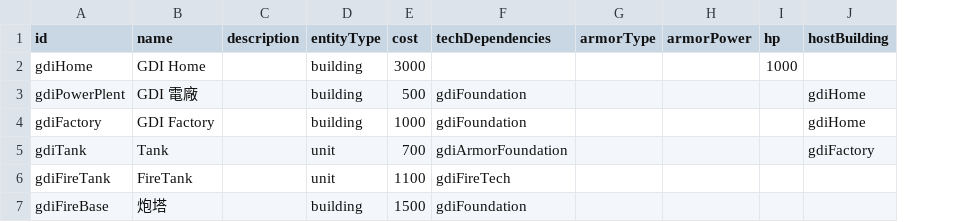
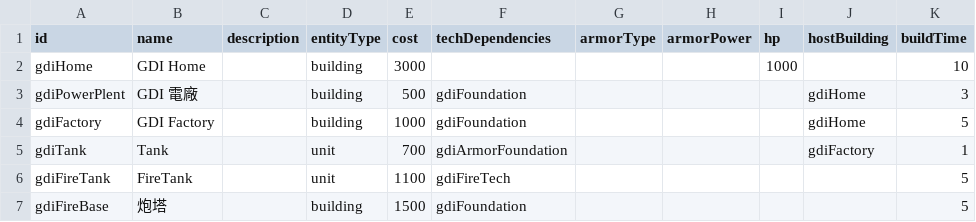
Before and after one commit to HanYu1983/Niba, a TSV file: dev/NibaUnity2/Assets/Demo/RedAlert/csv/RedAlert - entity.tsv, drawn as a sheet; the diff names each change by its address in the sheet, - before the commit and + after, or states it on an @@ line.

```diff
--- a/dev/NibaUnity2/Assets/Demo/RedAlert/csv/RedAlert - entity.tsv
+++ b/dev/NibaUnity2/Assets/Demo/RedAlert/csv/RedAlert - entity.tsv
+column K (buildTime), rows 2-7: 10 | 3 | 5 | 1 | 5 | 5
```
Also changed, not shown: 24 other files.
